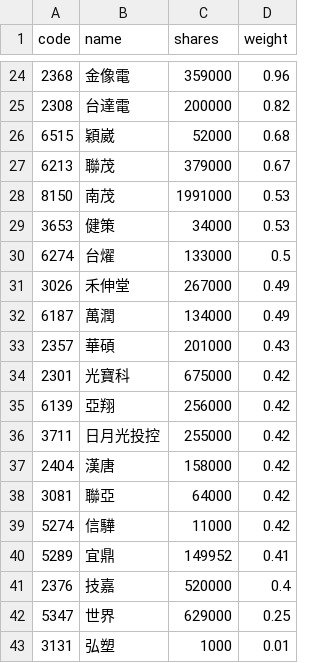
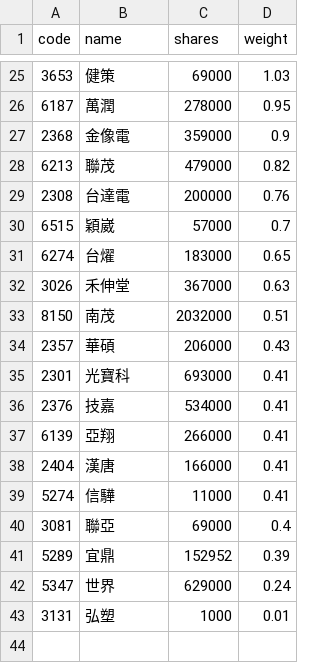
Before and after one commit to 4ru1013/capital-etf-00992a-portfolio, a CSV file: data/out/00992A_latest.csv, drawn as a sheet; only a part is shown, gaps mark what is left out; the diff covers the shown part only.

```diff
--- a/data/out/00992A_latest.csv
+++ b/data/out/00992A_latest.csv
@@ -24,20 +25,19 @@
-2368,金像電,359000,0.96
-2308,台達電,200000,0.82
-6515,穎崴,52000,0.68
-6213,聯茂,379000,0.67
-8150,南茂,1991000,0.53
-3653,健策,34000,0.53
-6274,台燿,133000,0.5
-3026,禾伸堂,267000,0.49
-6187,萬潤,134000,0.49
-2357,華碩,201000,0.43
-2301,光寶科,675000,0.42
-6139,亞翔,256000,0.42
-3711,日月光投控,255000,0.42
-2404,漢唐,158000,0.42
-3081,聯亞,64000,0.42
-5274,信驊,11000,0.42
-5289,宜鼎,149952,0.41
-2376,技嘉,520000,0.4
-5347,世界,629000,0.25
+3653,健策,69000,1.03
+6187,萬潤,278000,0.95
+2368,金像電,359000,0.9
+6213,聯茂,479000,0.82
+2308,台達電,200000,0.76
+6515,穎崴,57000,0.7
+6274,台燿,183000,0.65
+3026,禾伸堂,367000,0.63
+8150,南茂,2032000,0.51
+2357,華碩,206000,0.43
+2301,光寶科,693000,0.41
+2376,技嘉,534000,0.41
+6139,亞翔,266000,0.41
+2404,漢唐,166000,0.41
+5274,信驊,11000,0.41
+3081,聯亞,69000,0.4
+5289,宜鼎,152952,0.39
+5347,世界,629000,0.24
 3131,弘塑,1000,0.01
```
Also changed, not shown: 6 added rows, 5 removed rows and 27 edited cells elsewhere in this file, data/out/holdings/00992A_latest.csv, 4 other files.
